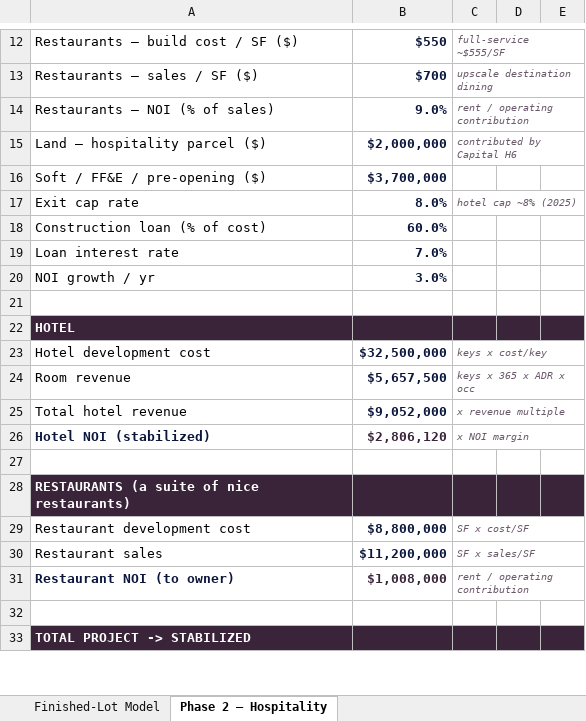
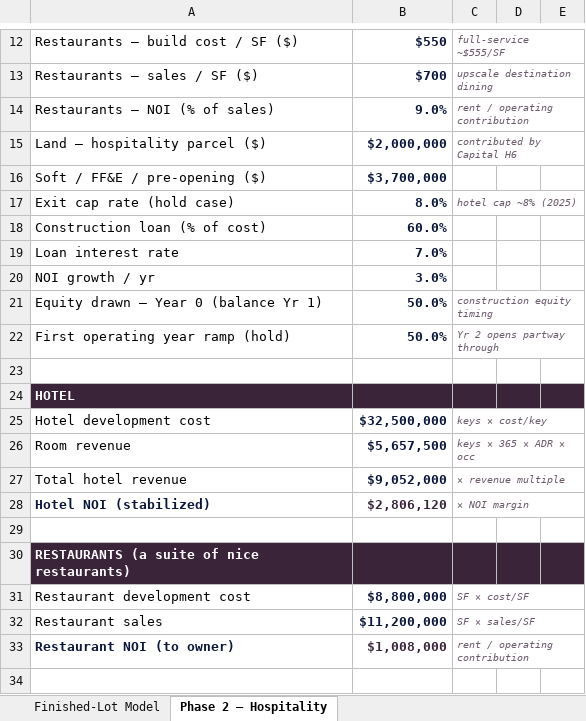
Before and after one commit to jlevine711/Apex, an Excel workbook: JAL_Queenstown_Harbor_Model.xlsx, sheet Phase 2 — Hospitality, drawn as a sheet; only a part is shown, gaps mark what is left out; the shorter side is filled out with more unchanged rows; values as stored, in another font and other column widths than the file's, no borders; addresses are those after the commit; the diff covers the shown part only; the diff names each change by its address in the sheet, - before the commit and + after, or states it on an @@ line.

```diff
--- a/JAL_Queenstown_Harbor_Model.xlsx (sheet Phase 2 — Hospitality)
+++ b/JAL_Queenstown_Harbor_Model.xlsx (sheet Phase 2 — Hospitality)
-A17: Exit cap rate
+A17: Exit cap rate (hold case)
+row 21: Equity drawn — Year 0 (balance Yr 1) | 50.0% | construction equity timing
+row 22: First operating year ramp (hold) | 50.0% | Yr 2 opens partway through
-C25: keys x cost/key
+C25: keys × cost/key
-C26: keys x 365 x ADR x occ
+C26: keys × 365 × ADR × occ
-C27: x revenue multiple
+C27: × revenue multiple
-C28: x NOI margin
+C28: × NOI margin
-C31: SF x cost/SF
+C31: SF × cost/SF
-C32: SF x sales/SF
+C32: SF × sales/SF
```
Also changed, not shown: 12 added rows, 9 removed rows and 27 edited cells elsewhere in this sheet, sheet Finished-Lot Model, formulas that keep their value, 2 other files.
